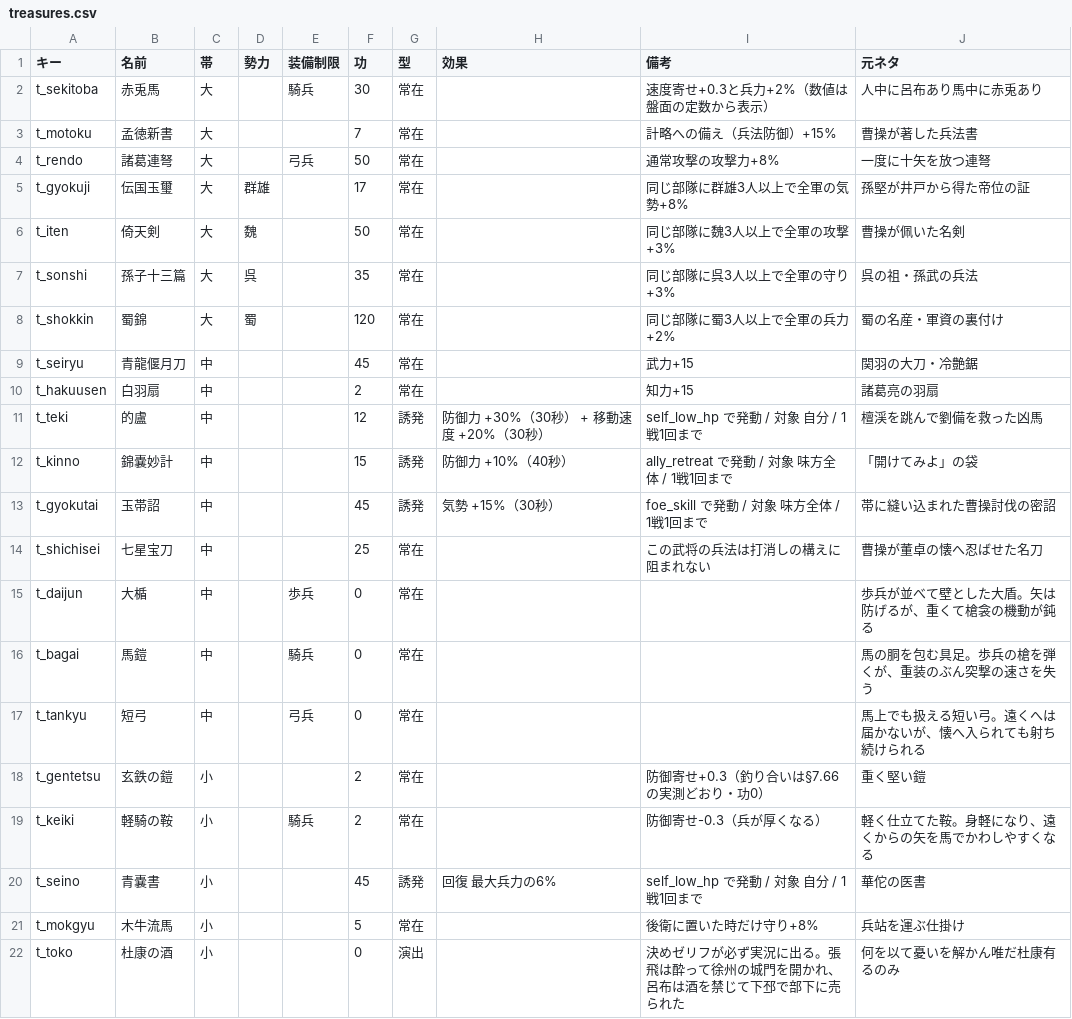
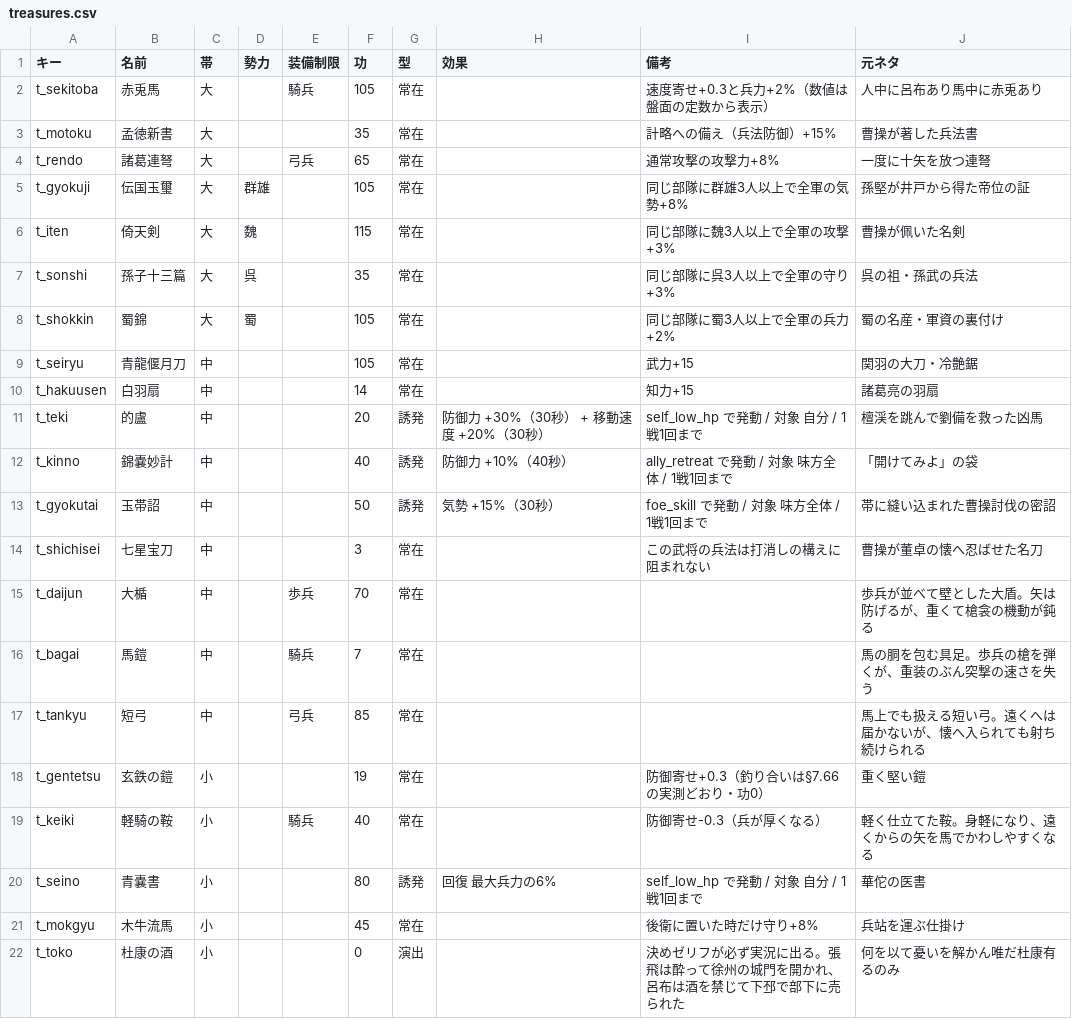
Before and after one commit to shigetane2011-cell/sangoku, a CSV file: sim/data/treasures.csv, drawn as a sheet.

```diff
--- a/sim/data/treasures.csv
+++ b/sim/data/treasures.csv
@@ -1,22 +1,22 @@
 キー,名前,帯,勢力,装備制限,功,型,効果,備考,元ネタ
-t_sekitoba,赤兎馬,大,,騎兵,30,常在,,速度寄せ+0.3と兵力+2%（数値は盤面の定数から表示）,人中に呂布あり馬中に赤兎あり
-t_motoku,孟徳新書,大,,,7,常在,,計略への備え（兵法防御）+15%,曹操が著した兵法書
-t_rendo,諸葛連弩,大,,弓兵,50,常在,,通常攻撃の攻撃力+8%,一度に十矢を放つ連弩
-t_gyokuji,伝国玉璽,大,群雄,,17,常在,,同じ部隊に群雄3人以上で全軍の気勢+8%,孫堅が井戸から得た帝位の証
-t_iten,倚天剣,大,魏,,50,常在,,同じ部隊に魏3人以上で全軍の攻撃+3%,曹操が佩いた名剣
+t_sekitoba,赤兎馬,大,,騎兵,105,常在,,速度寄せ+0.3と兵力+2%（数値は盤面の定数から表示）,人中に呂布あり馬中に赤兎あり
+t_motoku,孟徳新書,大,,,35,常在,,計略への備え（兵法防御）+15%,曹操が著した兵法書
+t_rendo,諸葛連弩,大,,弓兵,65,常在,,通常攻撃の攻撃力+8%,一度に十矢を放つ連弩
+t_gyokuji,伝国玉璽,大,群雄,,105,常在,,同じ部隊に群雄3人以上で全軍の気勢+8%,孫堅が井戸から得た帝位の証
+t_iten,倚天剣,大,魏,,115,常在,,同じ部隊に魏3人以上で全軍の攻撃+3%,曹操が佩いた名剣
 t_sonshi,孫子十三篇,大,呉,,35,常在,,同じ部隊に呉3人以上で全軍の守り+3%,呉の祖・孫武の兵法
-t_shokkin,蜀錦,大,蜀,,120,常在,,同じ部隊に蜀3人以上で全軍の兵力+2%,蜀の名産・軍資の裏付け
-t_seiryu,青龍偃月刀,中,,,45,常在,,武力+15,関羽の大刀・冷艶鋸
-t_hakuusen,白羽扇,中,,,2,常在,,知力+15,諸葛亮の羽扇
-t_teki,的盧,中,,,12,誘発,防御力 +30%（30秒） + 移動速度 +20%（30秒）,self_low_hp で発動 / 対象 自分 / 1戦1回まで,檀渓を跳んで劉備を救った凶馬
-t_kinno,錦嚢妙計,中,,,15,誘発,防御力 +10%（40秒）,ally_retreat で発動 / 対象 味方全体 / 1戦1回まで,「開けてみよ」の袋
-t_gyokutai,玉帯詔,中,,,45,誘発,気勢 +15%（30秒）,foe_skill で発動 / 対象 味方全体 / 1戦1回まで,帯に縫い込まれた曹操討伐の密詔
-t_shichisei,七星宝刀,中,,,25,常在,,この武将の兵法は打消しの構えに阻まれない,曹操が董卓の懐へ忍ばせた名刀
-t_daijun,大楯,中,,歩兵,0,常在,,,歩兵が並べて壁とした大盾。矢は防げるが、重くて槍衾の機動が鈍る
-t_bagai,馬鎧,中,,騎兵,0,常在,,,馬の胴を包む具足。歩兵の槍を弾くが、重装のぶん突撃の速さを失う
-t_tankyu,短弓,中,,弓兵,0,常在,,,馬上でも扱える短い弓。遠くへは届かないが、懐へ入られても射ち続けられる
-t_gentetsu,玄鉄の鎧,小,,,2,常在,,防御寄せ+0.3（釣り合いは§7.66の実測どおり・功0）,重く堅い鎧
-t_keiki,軽騎の鞍,小,,騎兵,2,常在,,防御寄せ-0.3（兵が厚くなる）,軽く仕立てた鞍。身軽になり、遠くからの矢を馬でかわしやすくなる
-t_seino,青嚢書,小,,,45,誘発,回復 最大兵力の6%,self_low_hp で発動 / 対象 自分 / 1戦1回まで,華佗の医書
-t_mokgyu,木牛流馬,小,,,5,常在,,後衛に置いた時だけ守り+8%,兵站を運ぶ仕掛け
+t_shokkin,蜀錦,大,蜀,,105,常在,,同じ部隊に蜀3人以上で全軍の兵力+2%,蜀の名産・軍資の裏付け
+t_seiryu,青龍偃月刀,中,,,105,常在,,武力+15,関羽の大刀・冷艶鋸
+t_hakuusen,白羽扇,中,,,14,常在,,知力+15,諸葛亮の羽扇
+t_teki,的盧,中,,,20,誘発,防御力 +30%（30秒） + 移動速度 +20%（30秒）,self_low_hp で発動 / 対象 自分 / 1戦1回まで,檀渓を跳んで劉備を救った凶馬
+t_kinno,錦嚢妙計,中,,,40,誘発,防御力 +10%（40秒）,ally_retreat で発動 / 対象 味方全体 / 1戦1回まで,「開けてみよ」の袋
+t_gyokutai,玉帯詔,中,,,50,誘発,気勢 +15%（30秒）,foe_skill で発動 / 対象 味方全体 / 1戦1回まで,帯に縫い込まれた曹操討伐の密詔
+t_shichisei,七星宝刀,中,,,3,常在,,この武将の兵法は打消しの構えに阻まれない,曹操が董卓の懐へ忍ばせた名刀
+t_daijun,大楯,中,,歩兵,70,常在,,,歩兵が並べて壁とした大盾。矢は防げるが、重くて槍衾の機動が鈍る
+t_bagai,馬鎧,中,,騎兵,7,常在,,,馬の胴を包む具足。歩兵の槍を弾くが、重装のぶん突撃の速さを失う
+t_tankyu,短弓,中,,弓兵,85,常在,,,馬上でも扱える短い弓。遠くへは届かないが、懐へ入られても射ち続けられる
+t_gentetsu,玄鉄の鎧,小,,,19,常在,,防御寄せ+0.3（釣り合いは§7.66の実測どおり・功0）,重く堅い鎧
+t_keiki,軽騎の鞍,小,,騎兵,40,常在,,防御寄せ-0.3（兵が厚くなる）,軽く仕立てた鞍。身軽になり、遠くからの矢を馬でかわしやすくなる
+t_seino,青嚢書,小,,,80,誘発,回復 最大兵力の6%,self_low_hp で発動 / 対象 自分 / 1戦1回まで,華佗の医書
+t_mokgyu,木牛流馬,小,,,45,常在,,後衛に置いた時だけ守り+8%,兵站を運ぶ仕掛け
 t_toko,杜康の酒,小,,,0,演出,,決めゼリフが必ず実況に出る。張飛は酔って徐州の城門を開かれ、呂布は酒を禁じて下邳で部下に売られた,何を以て憂いを解かん唯だ杜康有るのみ
```
Also changed, not shown: 3 other files.
